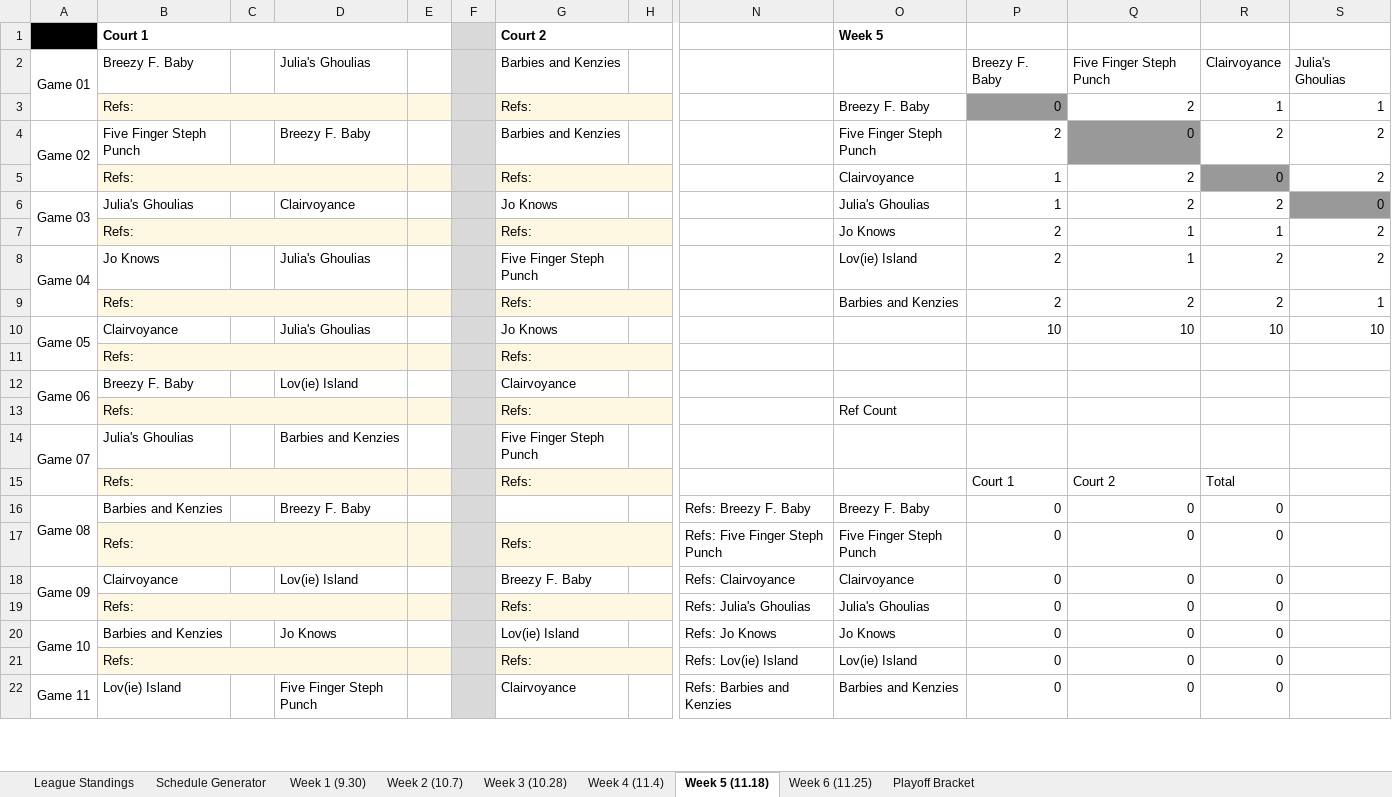
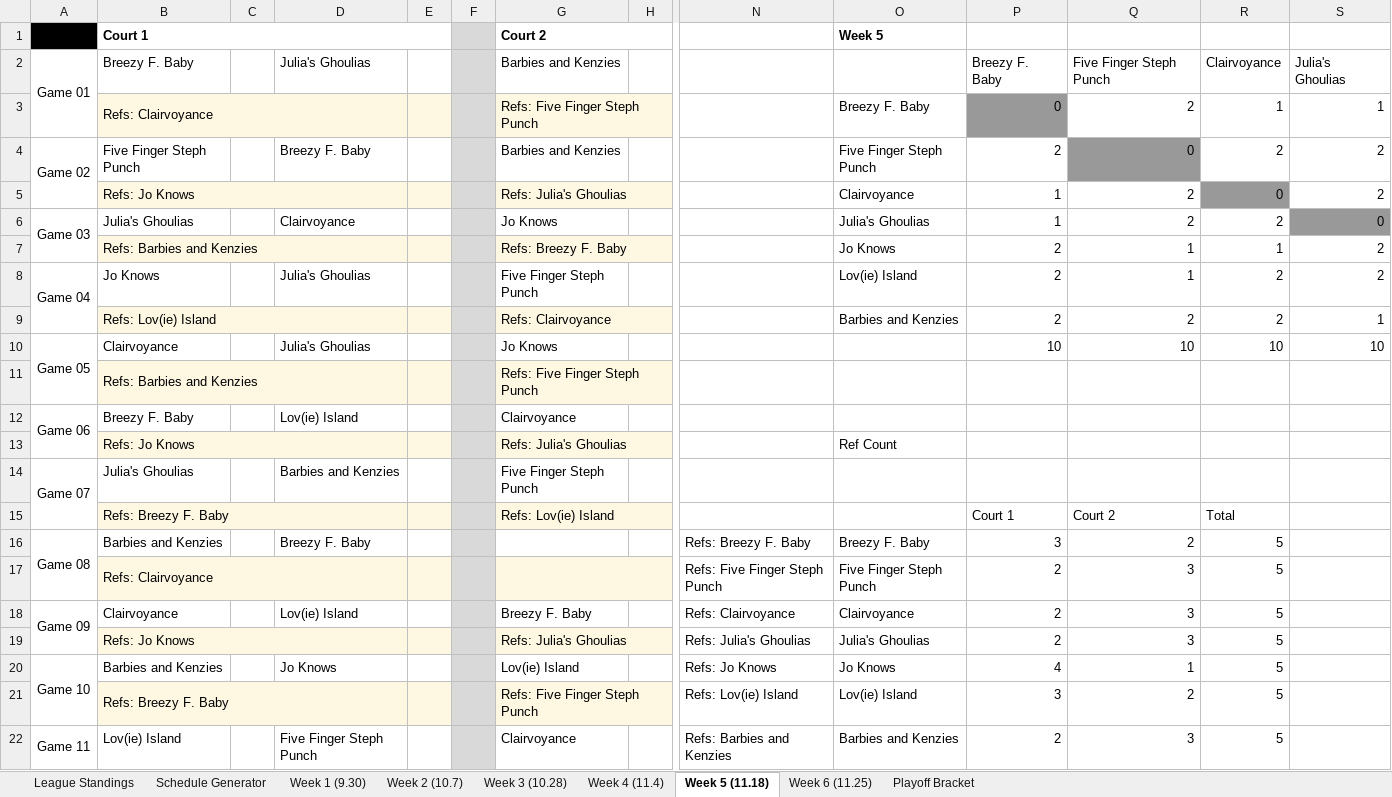
Before and after one commit to jsartin513/bdl-admin, an Excel workbook: public/league_schedules/Inaugural Draft League Schedules.xlsx, sheet Week 5 (11.18), drawn as a sheet; only a part is shown, gaps mark what is left out; values as stored, in another font and other column widths than the file's, no borders; charts and pictures and table styles not drawn; removed rows and columns are numbered as before the commit, all else as after; rows hold the shown columns only; the diff covers the shown part only; the diff names each change by its address in the sheet, - before the commit and + after, or states it on an @@ line.

```diff
--- a/public/league_schedules/Inaugural Draft League Schedules.xlsx (sheet Week 5 (11.18))
+++ b/public/league_schedules/Inaugural Draft League Schedules.xlsx (sheet Week 5 (11.18))
-B3: Refs:
+B3: Refs: Clairvoyance
-G3: Refs:
+G3: Refs: Five Finger Steph Punch
-B5: Refs:
+B5: Refs: Jo Knows
-G5: Refs:
+G5: Refs: Julia's Ghoulias
-B7: Refs:
+B7: Refs: Barbies and Kenzies
-G7: Refs:
+G7: Refs: Breezy F. Baby
-B9: Refs:
+B9: Refs: Lov(ie) Island
-G9: Refs:
+G9: Refs: Clairvoyance
-row 11:  | Refs: |  |  |  |  | Refs:
+row 11:  | Refs: Barbies and Kenzies |  |  |  |  | Refs: Five Finger Steph Punch
-row 13:  | Refs: |  |  |  |  | Refs: |  |  | Ref Count
+row 13:  | Refs: Jo Knows |  |  |  |  | Refs: Julia's Ghoulias |  |  | Ref Count
-B15: Refs:
+B15: Refs: Breezy F. Baby
-G15: Refs:
+G15: Refs: Lov(ie) Island
-P16: 0
+P16: 3
-Q16: 0
+Q16: 2
-R16: 0
+R16: 5
-row 17:  | Refs: |  |  |  |  | Refs: |  | Refs: Five Finger Steph Punch | Five Finger Steph Punch | 0 | 0 | 0
+row 17:  | Refs: Clairvoyance |  |  |  |  |  |  | Refs: Five Finger Steph Punch | Five Finger Steph Punch | 2 | 3 | 5
-P18: 0
+P18: 2
-Q18: 0
+Q18: 3
-R18: 0
+R18: 5
-row 19:  | Refs: |  |  |  |  | Refs: |  | Refs: Julia's Ghoulias | Julia's Ghoulias | 0 | 0 | 0
+row 19:  | Refs: Jo Knows |  |  |  |  | Refs: Julia's Ghoulias |  | Refs: Julia's Ghoulias | Julia's Ghoulias | 2 | 3 | 5
-P20: 0
+P20: 4
-Q20: 0
+Q20: 1
-R20: 0
+R20: 5
-row 21:  | Refs: |  |  |  |  | Refs: |  | Refs: Lov(ie) Island | Lov(ie) Island | 0 | 0 | 0
+row 21:  | Refs: Breezy F. Baby |  |  |  |  | Refs: Five Finger Steph Punch |  | Refs: Lov(ie) Island | Lov(ie) Island | 3 | 2 | 5
-P22: 0
+P22: 2
-Q22: 0
+Q22: 3
-R22: 0
+R22: 5
```
Also changed, not shown: 4 added rows, 5 removed rows, 17 edited cells and merged cells elsewhere in this sheet, sheet Week 4 (11.4), sheet Week 3 (10.28), sheet Week 6 (11.25), sheet Week 2 (10.7), sheet Week 1 (9.30), sheet League Standings, formulas that keep their value, 1 other file.
